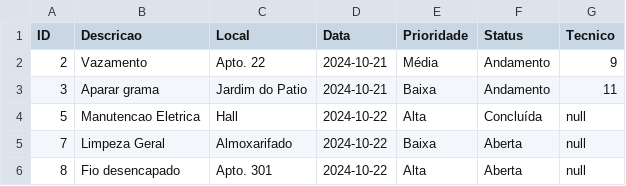
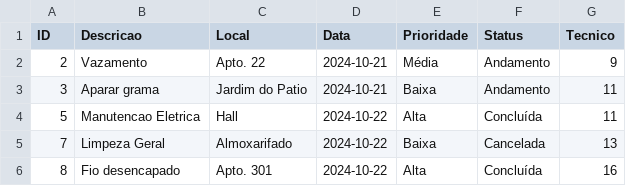
Before and after one commit to marquesvinicius/predium-system, a CSV file: src/main/resources/db/ordens.csv, drawn as a sheet.

```diff
--- a/src/main/resources/db/ordens.csv
+++ b/src/main/resources/db/ordens.csv
@@ -3,4 +3,4 @@ ID,Descricao,Local,Data,Prioridade,Status,Tecnico
 3,Aparar grama,Jardim do Patio,2024-10-21,Baixa,Andamento,11
-5,Manutencao Eletrica,Hall,2024-10-22,Alta,Concluída,null
-7,Limpeza Geral,Almoxarifado,2024-10-22,Baixa,Aberta,null
-8,Fio desencapado,Apto. 301,2024-10-22,Alta,Aberta,null
+5,Manutencao Eletrica,Hall,2024-10-22,Alta,Concluída,11
+7,Limpeza Geral,Almoxarifado,2024-10-22,Baixa,Cancelada,13
+8,Fio desencapado,Apto. 301,2024-10-22,Alta,Concluída,16
```
Also changed, not shown: target/classes/db/ordens.csv, 29 other files.
